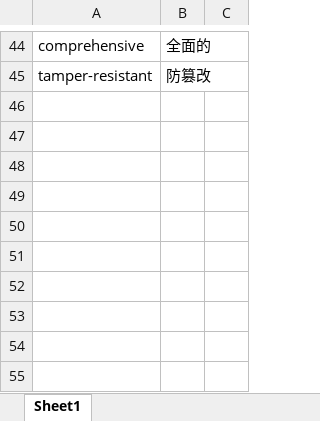
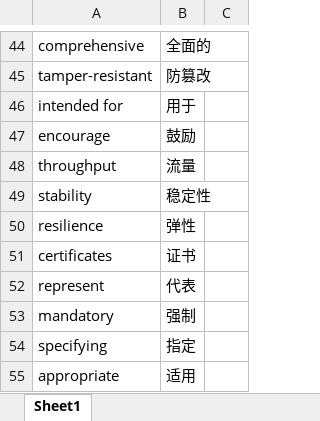
Before and after one commit to bingoer/notes-fabric, an Excel workbook: words.xlsx, sheet Sheet1, drawn as a sheet; only a part is shown, gaps mark what is left out; values as stored, in another font and other column widths than the file's, no borders; the diff names each change by its address in the sheet, - before the commit and + after, or states it on an @@ line.

```diff
--- a/words.xlsx (sheet Sheet1)
+++ b/words.xlsx (sheet Sheet1)
+row 46: intended for | 用于
+row 47: encourage | 鼓励
+row 48: throughput | 流量
+row 49: stability | 稳定性
+row 50: resilience | 弹性
+row 51: certificates | 证书
+row 52: represent | 代表
+row 53: mandatory | 强制
+row 54: specifying | 指定
+row 55: appropriate | 适用
```
Also changed, not shown: 1 other file.
